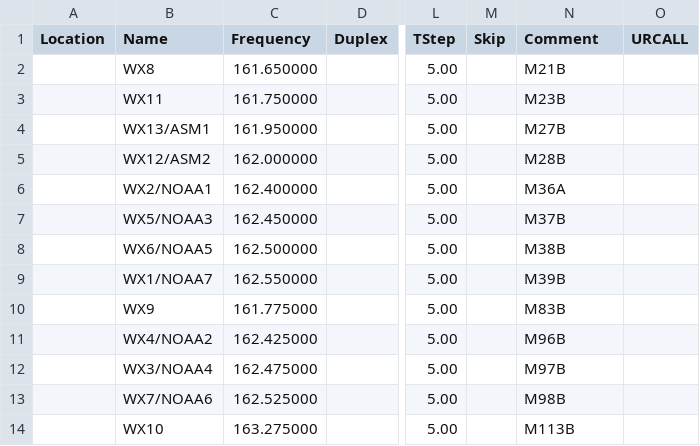
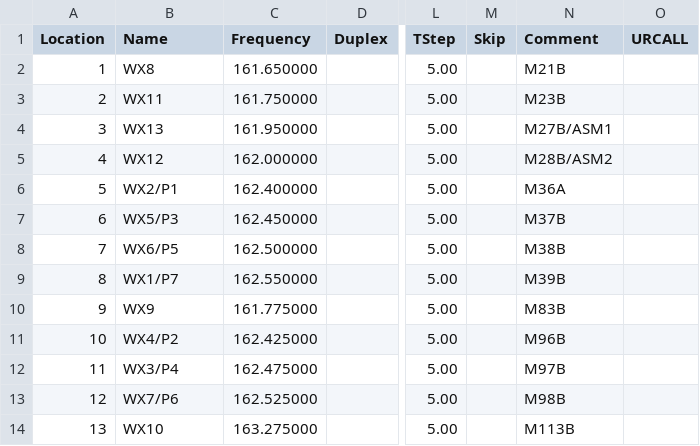
Before and after one commit to tylert/freq-lists, a CSV file: info/Weather_info_VHF.csv, drawn as a sheet; only a part is shown, gaps mark what is left out; the diff names each change by its address in the sheet, - before the commit and + after, or states it on an @@ line.

```diff
--- a/info/Weather_info_VHF.csv
+++ b/info/Weather_info_VHF.csv
-A2 (Location): (empty)
+A2 (Location): 1
-A3 (Location): (empty)
+A3 (Location): 2
-A4 (Location): (empty)
+A4 (Location): 3
-B4 (Name): WX13/ASM1
+B4 (Name): WX13
-N4 (Comment): M27B
+N4 (Comment): M27B/ASM1
-A5 (Location): (empty)
+A5 (Location): 4
-B5 (Name): WX12/ASM2
+B5 (Name): WX12
-N5 (Comment): M28B
+N5 (Comment): M28B/ASM2
-A6 (Location): (empty)
+A6 (Location): 5
-B6 (Name): WX2/NOAA1
+B6 (Name): WX2/P1
-A7 (Location): (empty)
+A7 (Location): 6
-B7 (Name): WX5/NOAA3
+B7 (Name): WX5/P3
-A8 (Location): (empty)
+A8 (Location): 7
-B8 (Name): WX6/NOAA5
+B8 (Name): WX6/P5
-A9 (Location): (empty)
+A9 (Location): 8
-B9 (Name): WX1/NOAA7
+B9 (Name): WX1/P7
-A10 (Location): (empty)
+A10 (Location): 9
-A11 (Location): (empty)
+A11 (Location): 10
-B11 (Name): WX4/NOAA2
+B11 (Name): WX4/P2
-A12 (Location): (empty)
+A12 (Location): 11
-B12 (Name): WX3/NOAA4
+B12 (Name): WX3/P4
-A13 (Location): (empty)
+A13 (Location): 12
-B13 (Name): WX7/NOAA6
+B13 (Name): WX7/P6
-A14 (Location): (empty)
+A14 (Location): 13
```
Also changed, not shown: info/Marine_VHF.csv.
